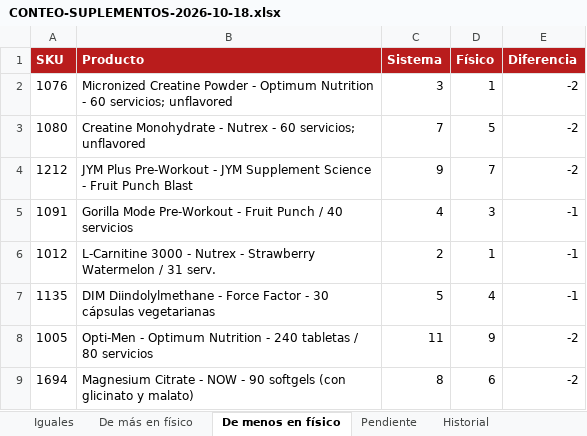
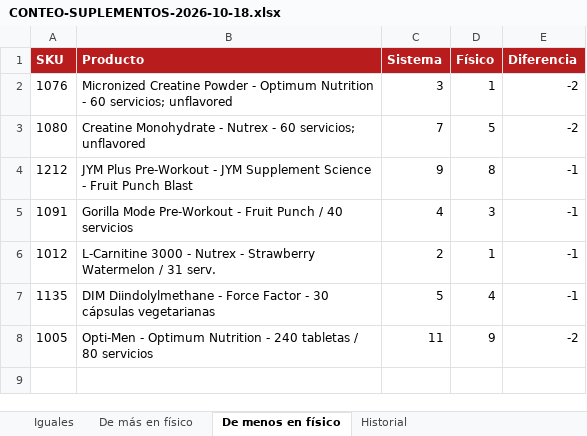
Before and after one commit to marcosfeliz28/awesome-outbid, an Excel workbook: docs/operacion/conteos/CONTEO-SUPLEMENTOS-2026-10-18.xlsx, sheet De menos en físico, drawn as a sheet; values as stored, in another font and other column widths than the file's, no borders; the diff names each change by its address in the sheet, - before the commit and + after, or states it on an @@ line.

```diff
--- a/docs/operacion/conteos/CONTEO-SUPLEMENTOS-2026-10-18.xlsx (sheet De menos en físico)
+++ b/docs/operacion/conteos/CONTEO-SUPLEMENTOS-2026-10-18.xlsx (sheet De menos en físico)
-sheet tab: Pendiente
-D4 (Físico): 7
+D4 (Físico): 8
-E4 (Diferencia): -2
+E4 (Diferencia): -1
-row 9: 1694 | Magnesium Citrate - NOW - 90 softgels (con glicinato y malato) | 8 | 6 | -2
```
Also changed, not shown: sheet Iguales, sheet Historial.
